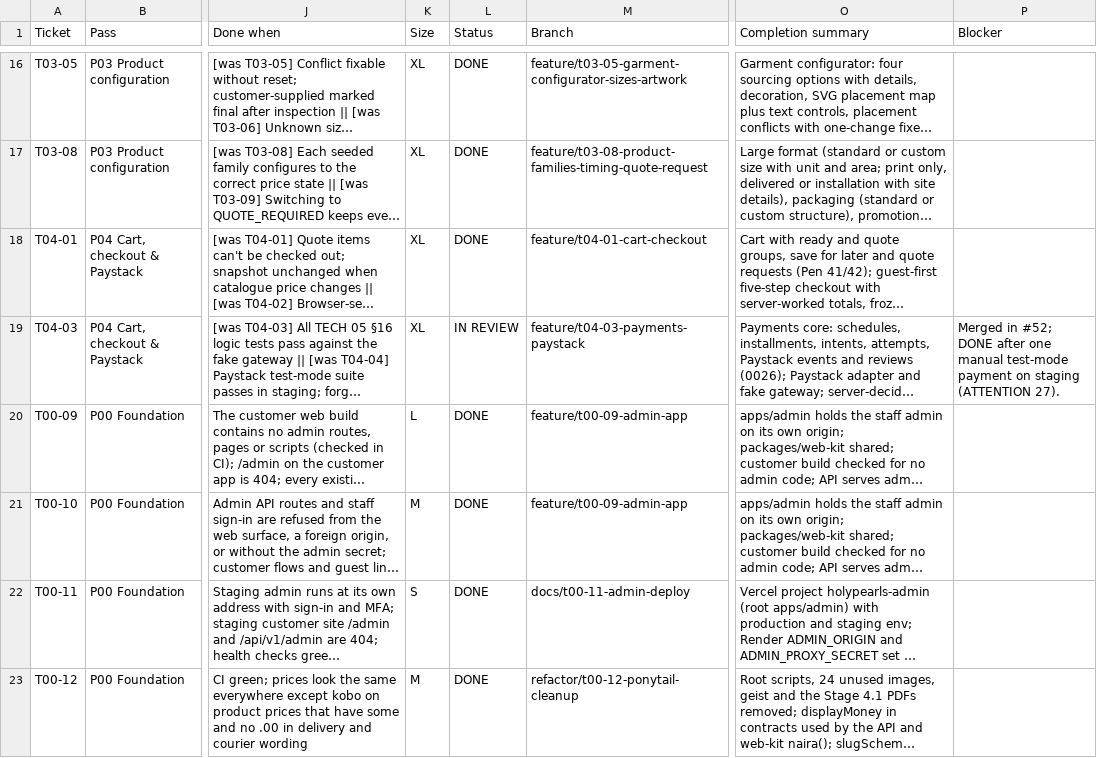
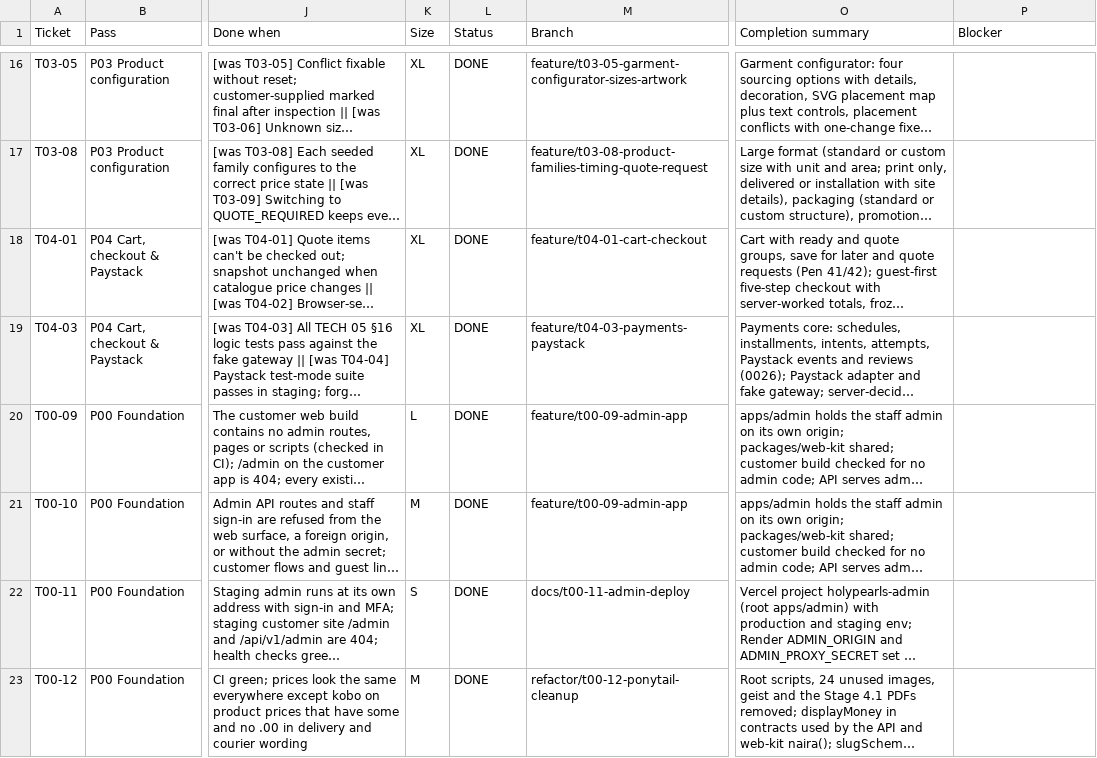
Before and after one commit to holyworthh/holypearls, a CSV file: docs/tracker/TICKETS.csv, drawn as a sheet; only a part is shown, gaps mark what is left out; long unchanged cells end in …; the diff names each change by its address in the sheet, - before the commit and + after, or states it on an @@ line.

Commit message:
docs(t04-03): mark done

```diff
--- a/docs/tracker/TICKETS.csv
+++ b/docs/tracker/TICKETS.csv
-L19 (Status): IN REVIEW
+L19 (Status): DONE
-P19 (Blocker): Merged in #52; DONE after one manual test-mode payment on staging (ATTENTION 27).
+P19 (Blocker): (empty)
```
